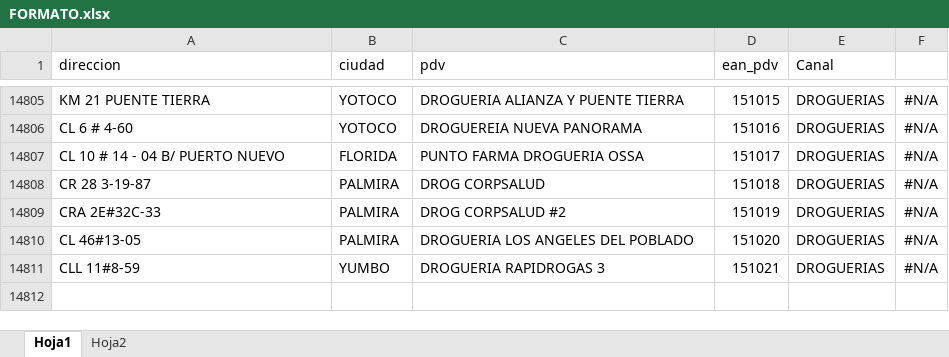
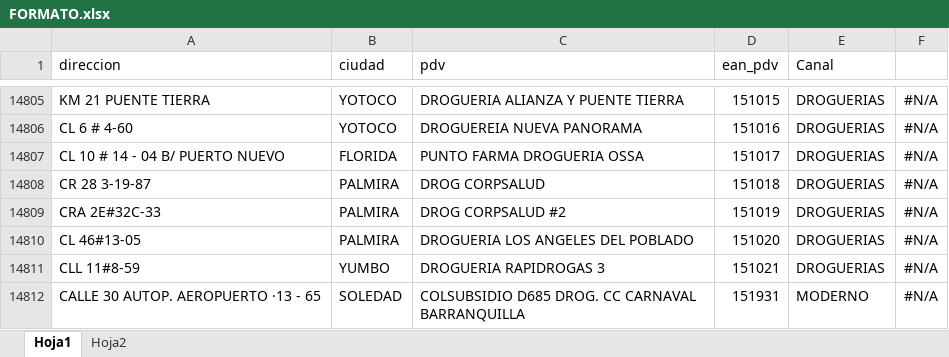
Before and after one commit to notificacionesbiadecco-source/Streamlit, an Excel workbook: FORMATO.xlsx, sheet Hoja1, drawn as a sheet; only a part is shown, gaps mark what is left out; values as stored, in another font and other column widths than the file's, no borders; conditional formats not drawn; the diff names each change by its address in the sheet, - before the commit and + after, or states it on an @@ line.

Commit message:
Actualización FORMATO.xlsx 16-06-25

```diff
--- a/FORMATO.xlsx (sheet Hoja1)
+++ b/FORMATO.xlsx (sheet Hoja1)
+row 14812: CALLE 30 AUTOP. AEROPUERTO ·13 - 65 | SOLEDAD | COLSUBSIDIO D685 DROG. CC CARNAVAL BARRANQUILLA | 151931 | MODERNO | #N/A
```
